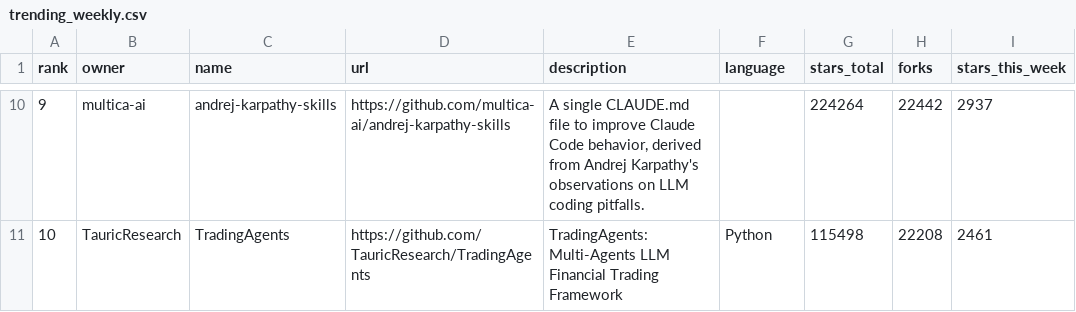
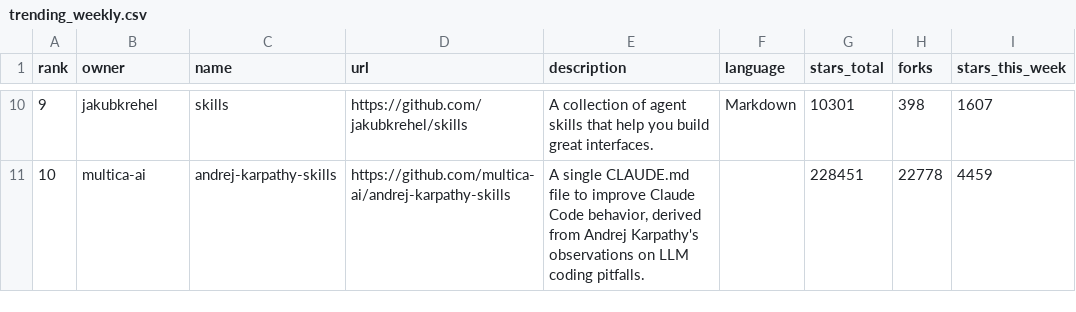
Before and after one commit to Fluffywolf1913VS/github-trending-tracker, a CSV file: trending_weekly.csv, drawn as a sheet; only a part is shown, gaps mark what is left out; the diff covers the shown part only.

```diff
--- a/trending_weekly.csv
+++ b/trending_weekly.csv
@@ -10,2 +10,2 @@ rank,owner,name,url,description,language,stars_total,forks,stars_this_week
-9,multica-ai,andrej-karpathy-skills,https://github.com/multica-ai/andrej-karpathy-skills,"A single CLAUDE.md file to improve Claude Code behavior, derived from Andrej Karpathy's observations on LLM coding pitfalls.",,224264,22442,2937
-10,TauricResearch,TradingAgents,https://github.com/TauricResearch/TradingAgents,TradingAgents: Multi-Agents LLM Financial Trading Framework,Python,115498,22208,2461
+9,jakubkrehel,skills,https://github.com/jakubkrehel/skills,A collection of agent skills that help you build great interfaces.,Markdown,10301,398,1607
+10,multica-ai,andrej-karpathy-skills,https://github.com/multica-ai/andrej-karpathy-skills,"A single CLAUDE.md file to improve Claude Code behavior, derived from Andrej Karpathy's observations on LLM coding pitfalls.",,228451,22778,4459
```
Also changed, not shown: 64 edited cells elsewhere in this file, 1 other file.
